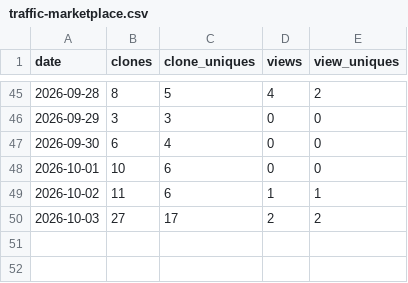
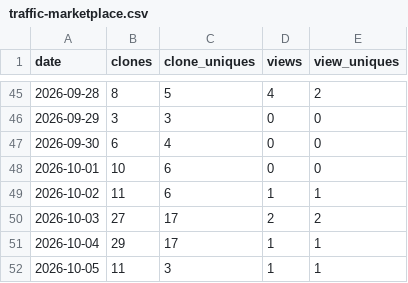
Before and after one commit to imgusev/orca-plugins, a CSV file: data/traffic-marketplace.csv, drawn as a sheet; only a part is shown, gaps mark what is left out.

```diff
--- a/data/traffic-marketplace.csv
+++ b/data/traffic-marketplace.csv
@@ -50 +50,3 @@ date,clones,clone_uniques,views,view_uniques
 2026-10-03,27,17,2,2
+2026-10-04,29,17,1,1
+2026-10-05,11,3,1,1
```
Also changed, not shown: data/traffic-plugin-ru.csv.
